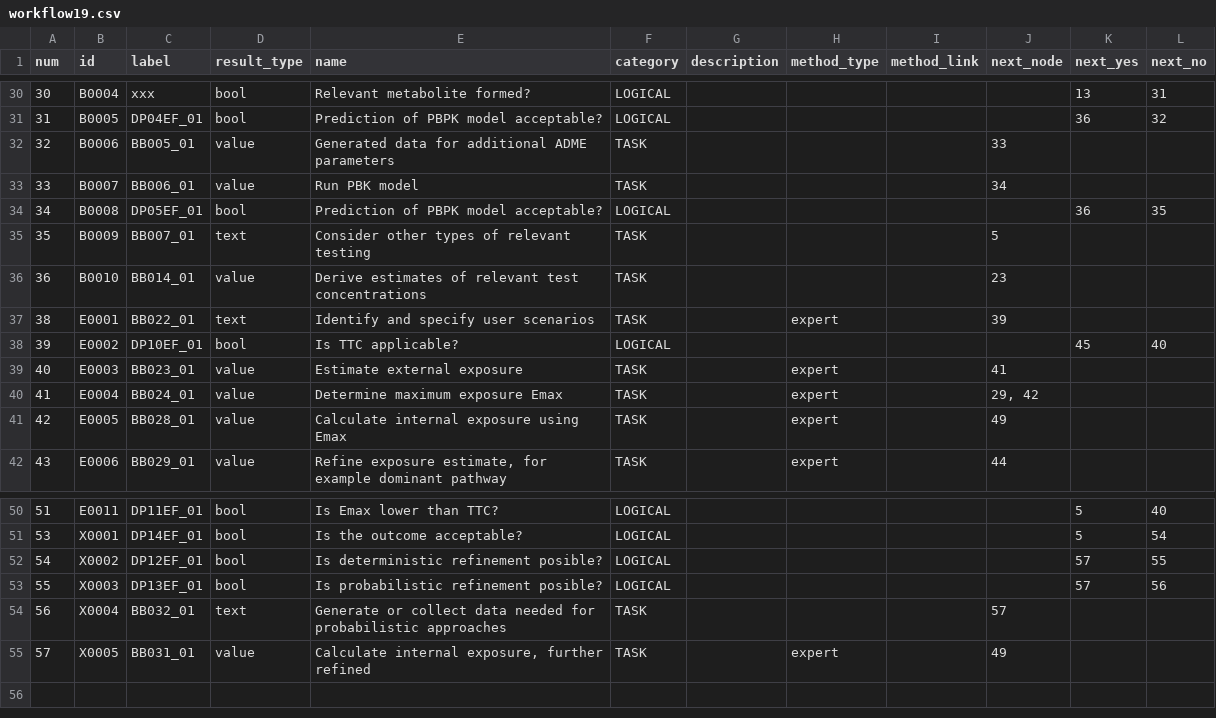
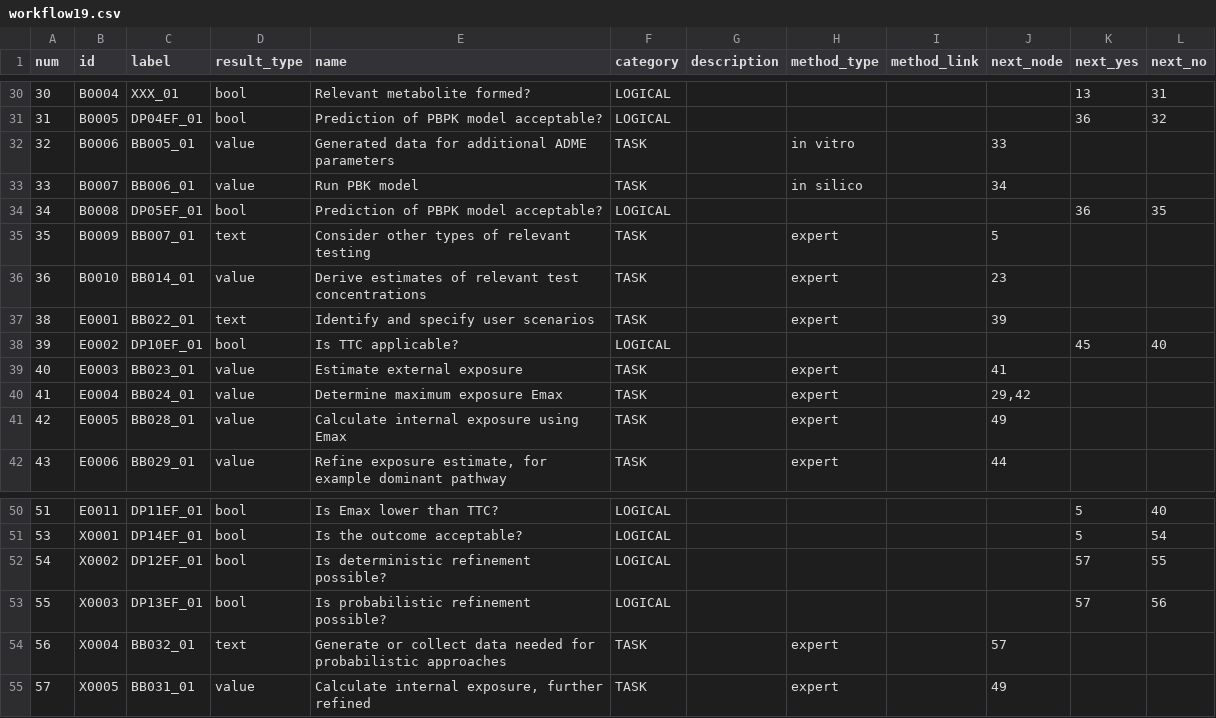
Before and after one commit to phi-grib/namastox, a CSV file: namastox/default/workflow19.csv, drawn as a sheet; only a part is shown, gaps mark what is left out; the diff covers the shown part only.

```diff
--- a/namastox/default/workflow19.csv
+++ b/namastox/default/workflow19.csv
@@ -30,8 +30,8 @@ num	id	label	result_type	name	category	description	method_type	method_link	next_
-30	B0004	xxx	bool	Relevant metabolite formed?	LOGICAL					13	31
+30	B0004	XXX_01	bool	Relevant metabolite formed?	LOGICAL					13	31
 31	B0005	DP04EF_01	bool	Prediction of PBPK model acceptable?	LOGICAL					36	32
-32	B0006	BB005_01	value	Generated data for additional ADME parameters	TASK				33		
-33	B0007	BB006_01	value	Run PBK model	TASK				34		
+32	B0006	BB005_01	value	Generated data for additional ADME parameters	TASK		in vitro		33		
+33	B0007	BB006_01	value	Run PBK model	TASK		in silico		34		
 34	B0008	DP05EF_01	bool	Prediction of PBPK model acceptable?	LOGICAL					36	35
-35	B0009	BB007_01	text	Consider other types of relevant testing	TASK				5		
-36	B0010	BB014_01	value	Derive estimates of relevant test concentrations	TASK				23		
+35	B0009	BB007_01	text	Consider other types of relevant testing	TASK		expert		5		
+36	B0010	BB014_01	value	Derive estimates of relevant test concentrations	TASK		expert		23		
 38	E0001	BB022_01	text	Identify and specify user scenarios	TASK		expert		39		
@@ -39,3 +39,3 @@ num	id	label	result_type	name	category	description	method_type	method_link	next_
 40	E0003	BB023_01	value	Estimate external exposure	TASK		expert		41		
-41	E0004	BB024_01	value	Determine maximum exposure Emax	TASK		expert		29, 42		
+41	E0004	BB024_01	value	Determine maximum exposure Emax	TASK		expert		29,42		
 42	E0005	BB028_01	value	Calculate internal exposure using Emax	TASK		expert		49		
@@ -51,5 +51,5 @@ num	id	label	result_type	name	category	description	method_type	method_link	next_
 53	X0001	DP14EF_01	bool	Is the outcome acceptable?	LOGICAL					5	54
-54	X0002	DP12EF_01	bool 	Is deterministic refinement posible?	LOGICAL					57	55
-55	X0003	DP13EF_01	bool	Is probabilistic refinement posible?	LOGICAL					57	56
-56	X0004	BB032_01	text	Generate or collect data needed for probabilistic approaches	TASK				57		
+54	X0002	DP12EF_01	bool 	Is deterministic refinement possible?	LOGICAL					57	55
+55	X0003	DP13EF_01	bool	Is probabilistic refinement possible?	LOGICAL					57	56
+56	X0004	BB032_01	text	Generate or collect data needed for probabilistic approaches	TASK		expert		57		
 57	X0005	BB031_01	value	Calculate internal exposure, further refined	TASK		expert		49		
```
Also changed, not shown: 15 edited cells elsewhere in this file.
